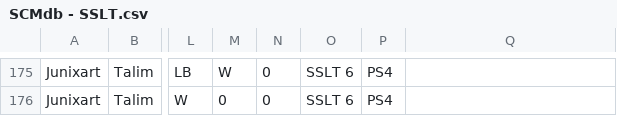
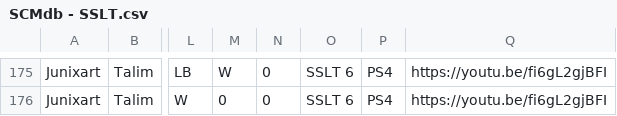
Before and after one commit to ianshalaga/sc_ranking, a CSV file: backend/SCMdb - SSLT.csv, drawn as a sheet; only a part is shown, gaps mark what is left out; the diff covers the shown part only; the diff names each change by its address in the sheet, - before the commit and + after, or states it on an @@ line.

```diff
--- a/backend/SCMdb - SSLT.csv
+++ b/backend/SCMdb - SSLT.csv
-Q175:Q176: (empty)
+Q175:Q176: https://youtu.be/fi6gL2gjBFI
```
Also changed, not shown: 37 edited cells elsewhere in this file, 44 other files.
